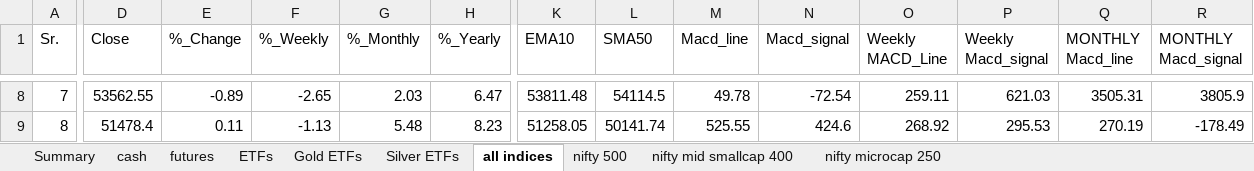
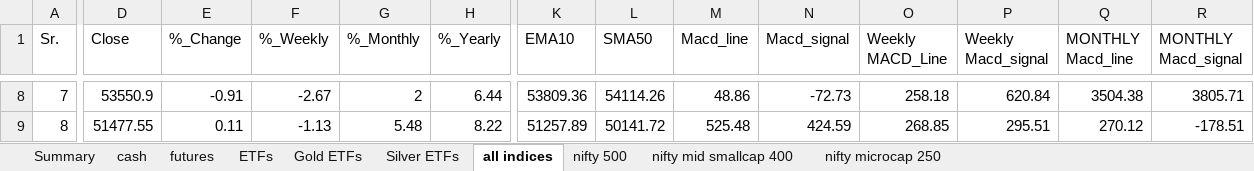
Before and after one commit to mohilsanghavi/Tlive, an Excel workbook: data/Chartink_Groups_2026-11-20.xlsx, sheet all indices, drawn as a sheet; only a part is shown, gaps mark what is left out; values as stored, in another font and other column widths than the file's, no borders; the diff covers the shown part only; the diff names each change by its address in the sheet, - before the commit and + after, or states it on an @@ line.

```diff
--- a/data/Chartink_Groups_2026-11-20.xlsx (sheet all indices)
+++ b/data/Chartink_Groups_2026-11-20.xlsx (sheet all indices)
-D8 (Close): 53562.55
+D8 (Close): 53550.9
-E8 (%_Change): -0.89
+E8 (%_Change): -0.91
-F8 (%_Weekly): -2.65
+F8 (%_Weekly): -2.67
-G8 (%_Monthly): 2.03
+G8 (%_Monthly): 2
-H8 (%_Yearly): 6.47
+H8 (%_Yearly): 6.44
-K8 (EMA10): 53811.48
+K8 (EMA10): 53809.36
-L8 (SMA50): 54114.5
+L8 (SMA50): 54114.26
-M8 (Macd_line): 49.78
+M8 (Macd_line): 48.86
-N8 (Macd_signal): -72.54
+N8 (Macd_signal): -72.73
-O8 (Weekly MACD_Line): 259.11
+O8 (Weekly MACD_Line): 258.18
-P8 (Weekly Macd_signal): 621.03
+P8 (Weekly Macd_signal): 620.84
-Q8 (MONTHLY Macd_line): 3505.31
+Q8 (MONTHLY Macd_line): 3504.38
-R8 (MONTHLY Macd_signal): 3805.9
+R8 (MONTHLY Macd_signal): 3805.71
-D9 (Close): 51478.4
+D9 (Close): 51477.55
-H9 (%_Yearly): 8.23
+H9 (%_Yearly): 8.22
-K9 (EMA10): 51258.05
+K9 (EMA10): 51257.89
-L9 (SMA50): 50141.74
+L9 (SMA50): 50141.72
-M9 (Macd_line): 525.55
+M9 (Macd_line): 525.48
-N9 (Macd_signal): 424.6
+N9 (Macd_signal): 424.59
-O9 (Weekly MACD_Line): 268.92
+O9 (Weekly MACD_Line): 268.85
-P9 (Weekly Macd_signal): 295.53
+P9 (Weekly Macd_signal): 295.51
-Q9 (MONTHLY Macd_line): 270.19
+Q9 (MONTHLY Macd_line): 270.12
-R9 (MONTHLY Macd_signal): -178.49
+R9 (MONTHLY Macd_signal): -178.51
```
Also changed, not shown: 1256 edited cells elsewhere in this sheet, sheet cash, sheet nifty 500, sheet nifty mid smallcap 400, sheet nifty microcap 250, sheet ETFs, sheet futures, 3 more sheets, 1 other file.
